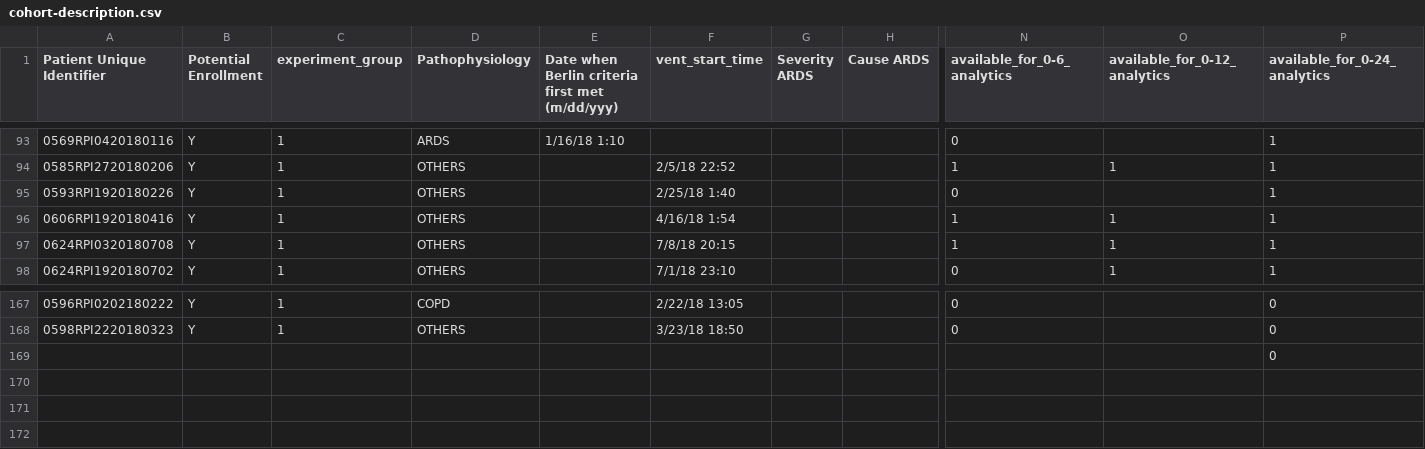
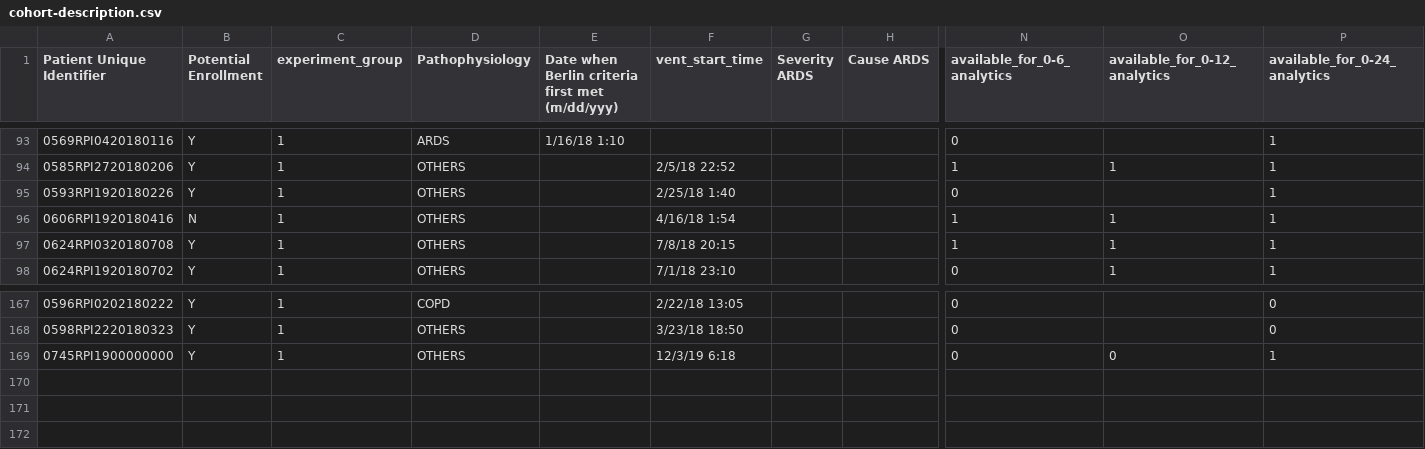
Before and after one commit to hahnicity/ardsdetection, a CSV file: cohort-description.csv, drawn as a sheet; only a part is shown, gaps mark what is left out; removed rows and columns are numbered as before the commit, all else as after; rows hold the shown columns only; the diff names each change by its address in the sheet, - before the commit and + after, or states it on an @@ line.

Commit message:
update cohort for backfill

```diff
--- a/cohort-description.csv
+++ b/cohort-description.csv
-B96 (Potential Enrollment): Y
+B96 (Potential Enrollment): N
-row 169:  |  |  |  |  |  |  |  |  |  | 0
+row 169: 0745RPI1900000000 | Y | 1 | OTHERS |  | 12/3/19 6:18 |  |  | 0 | 0 | 1
```
Also changed, not shown: 1 other file.
